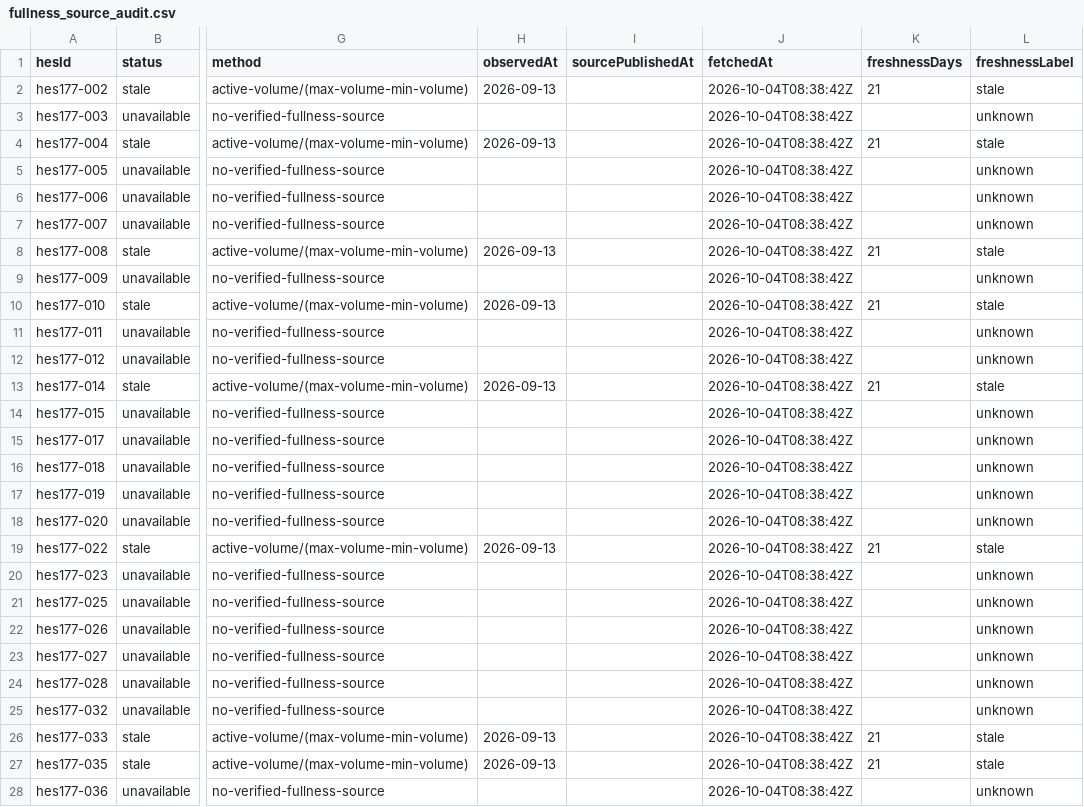
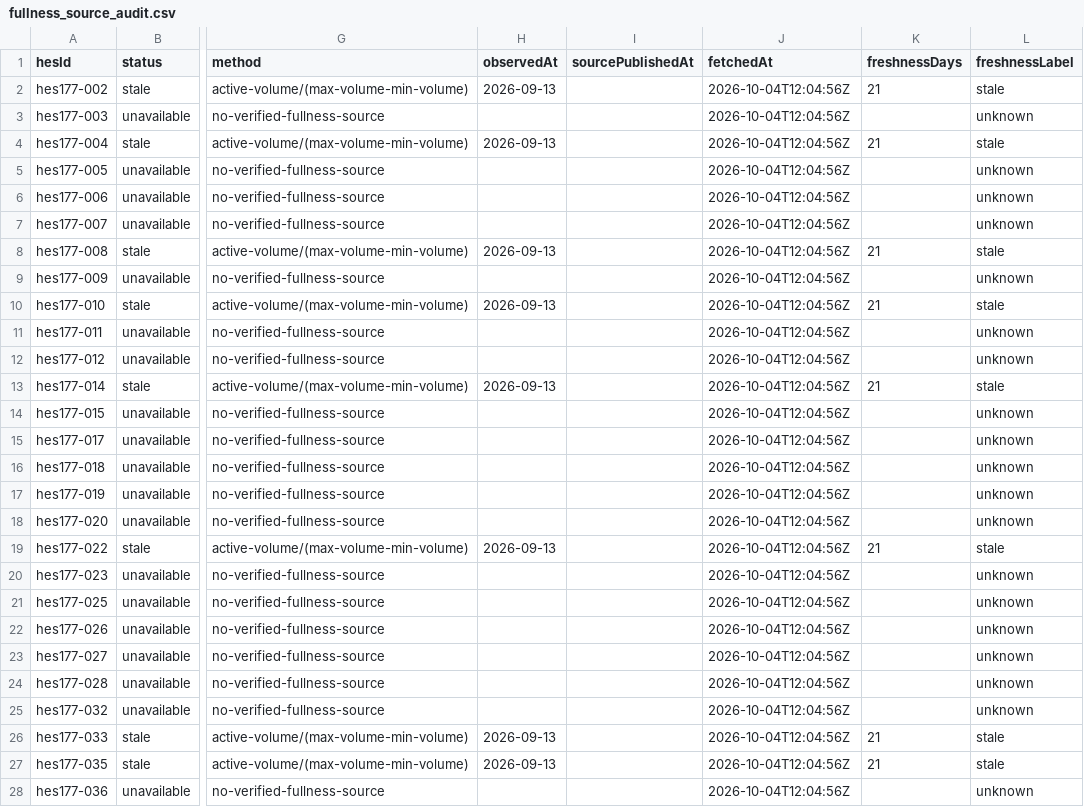
Before and after one commit to murathany90/pdhes, a CSV file: reports/fullness_source_audit.csv, drawn as a sheet; only a part is shown, gaps mark what is left out; the diff covers the shown part only; the diff names each change by its address in the sheet, - before the commit and + after, or states it on an @@ line.

```diff
--- a/reports/fullness_source_audit.csv
+++ b/reports/fullness_source_audit.csv
-J2:J28 (fetchedAt): 2026-10-04T08:38:42Z
+J2:J28 (fetchedAt): 2026-10-04T12:04:56Z
```
Also changed, not shown: 102 edited cells elsewhere in this file, 21 other files.
